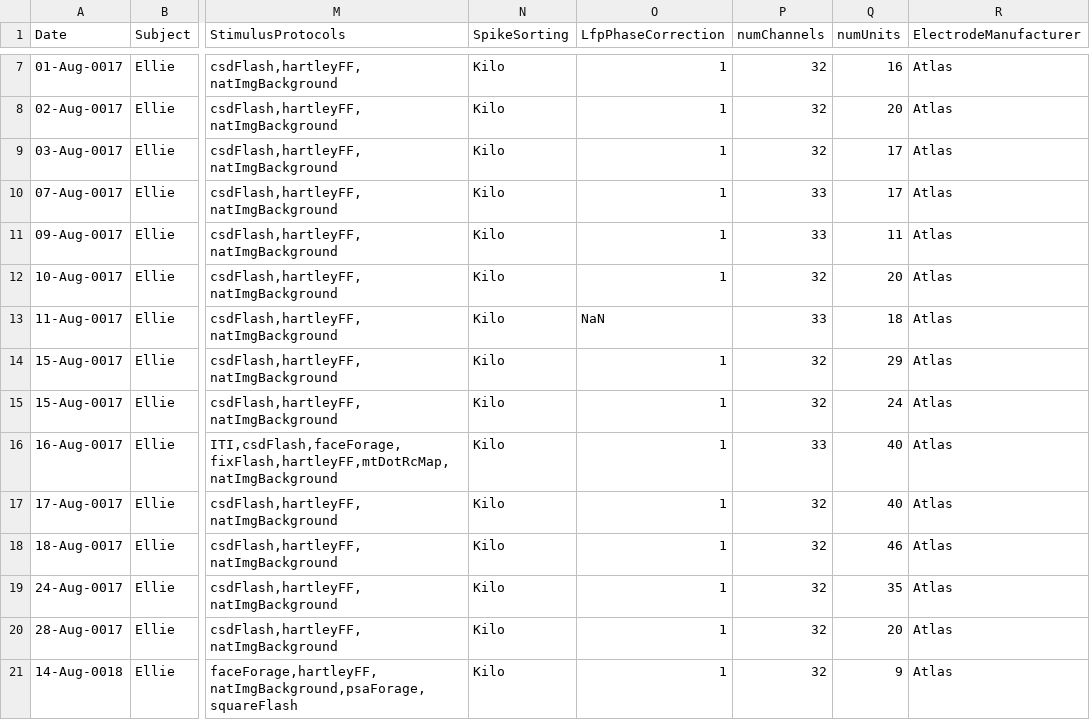
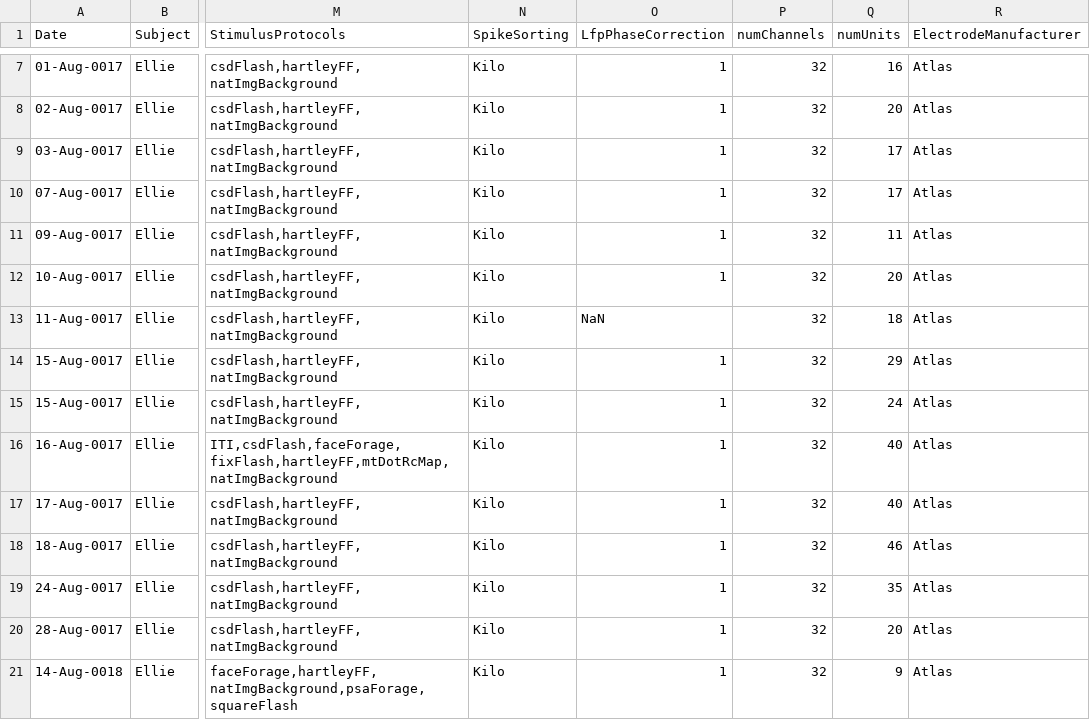
Before and after one commit to jcbyts/V1FreeViewingCode, a CSV file: Data/datasets.csv, drawn as a sheet; only a part is shown, gaps mark what is left out; the diff names each change by its address in the sheet, - before the commit and + after, or states it on an @@ line.

```diff
--- a/Data/datasets.csv
+++ b/Data/datasets.csv
-P10:P11 (numChannels): 33
+P10:P11 (numChannels): 32
-P13 (numChannels): 33
+P13 (numChannels): 32
-P16 (numChannels): 33
+P16 (numChannels): 32
```
Also changed, not shown: 1 other file.
